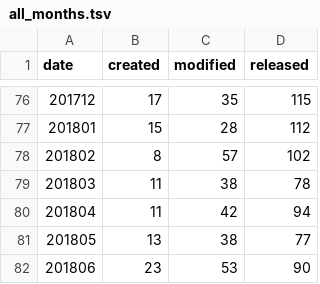
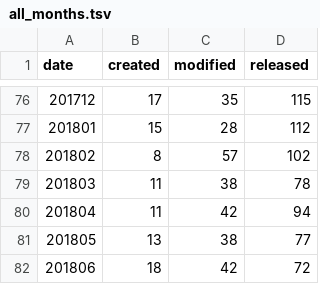
Before and after one commit to mose/hubot-census, a TSV file: docs/data/all_months.tsv, drawn as a sheet; only a part is shown, gaps mark what is left out.

```diff
--- a/docs/data/all_months.tsv
+++ b/docs/data/all_months.tsv
@@ -81,2 +81,2 @@ date	created	modified	released
 201805	13	38	77
-201806	23	53	90
+201806	18	42	72
```
Also changed, not shown: 2 other files.
